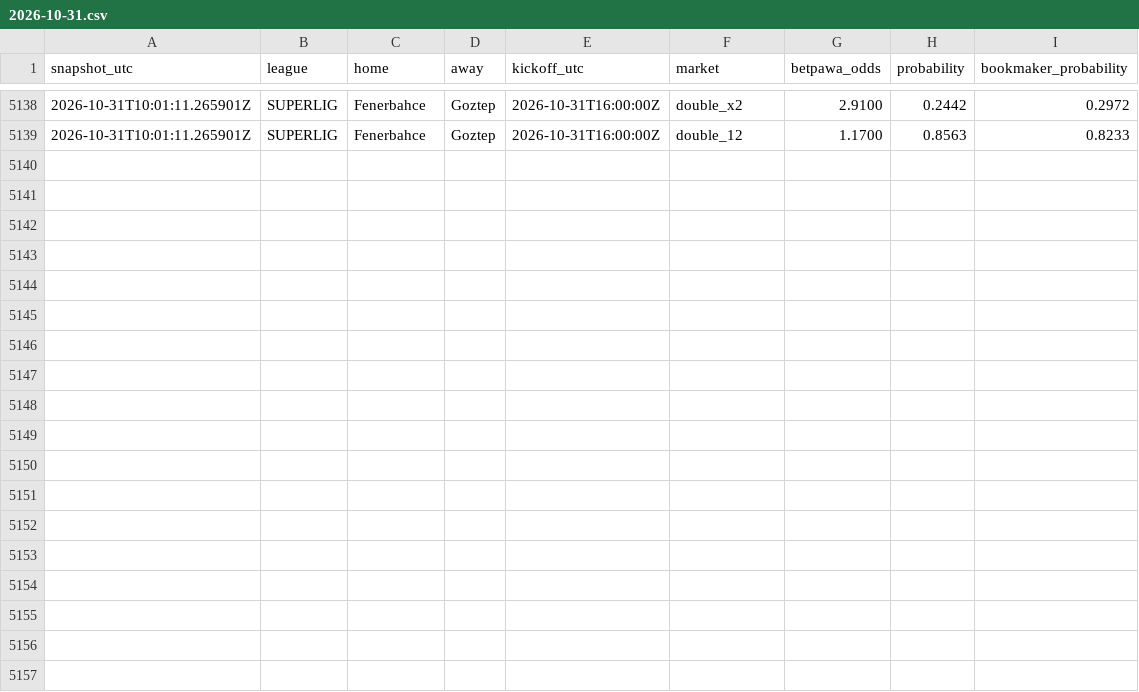
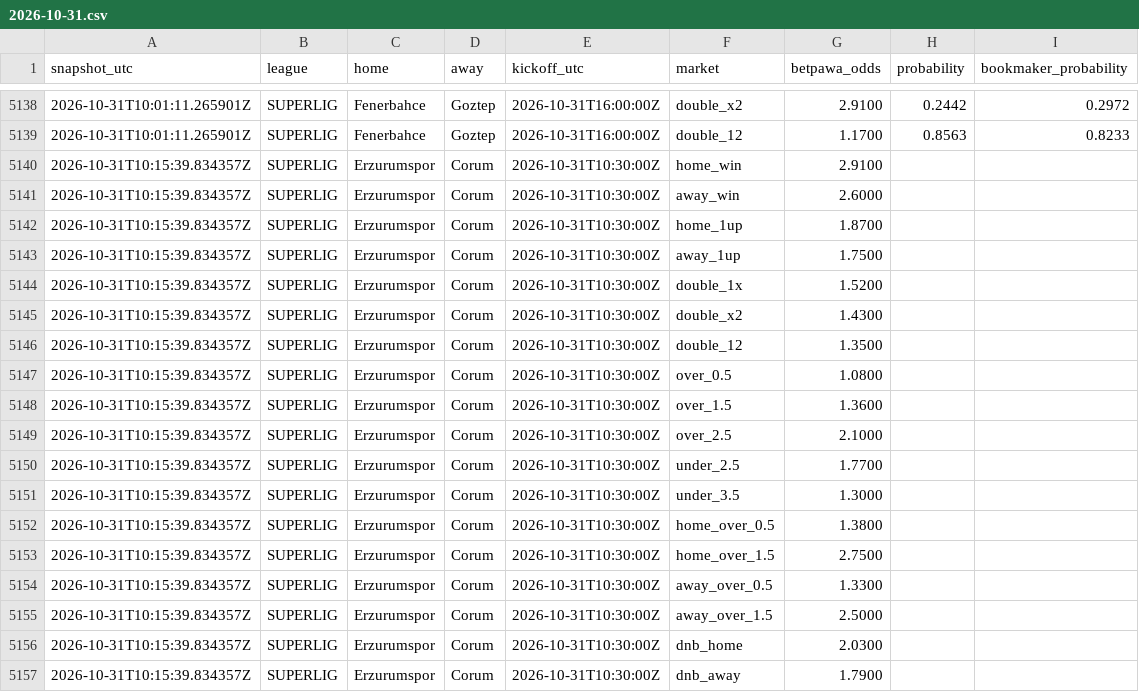
Before and after one commit to Lyzer10/betpred, a CSV file: engine/data/live/prices/2026-10-31.csv, drawn as a sheet; only a part is shown, gaps mark what is left out; the diff names each change by its address in the sheet, - before the commit and + after, or states it on an @@ line.

```diff
--- a/engine/data/live/prices/2026-10-31.csv
+++ b/engine/data/live/prices/2026-10-31.csv
+row 5140: 2026-10-31T10:15:39.834357Z | SUPERLIG | Erzurumspor | Corum | 2026-10-31T10:30:00Z | home_win | 2.9100
+row 5141: 2026-10-31T10:15:39.834357Z | SUPERLIG | Erzurumspor | Corum | 2026-10-31T10:30:00Z | away_win | 2.6000
+row 5142: 2026-10-31T10:15:39.834357Z | SUPERLIG | Erzurumspor | Corum | 2026-10-31T10:30:00Z | home_1up | 1.8700
+row 5143: 2026-10-31T10:15:39.834357Z | SUPERLIG | Erzurumspor | Corum | 2026-10-31T10:30:00Z | away_1up | 1.7500
+row 5144: 2026-10-31T10:15:39.834357Z | SUPERLIG | Erzurumspor | Corum | 2026-10-31T10:30:00Z | double_1x | 1.5200
+row 5145: 2026-10-31T10:15:39.834357Z | SUPERLIG | Erzurumspor | Corum | 2026-10-31T10:30:00Z | double_x2 | 1.4300
+row 5146: 2026-10-31T10:15:39.834357Z | SUPERLIG | Erzurumspor | Corum | 2026-10-31T10:30:00Z | double_12 | 1.3500
+row 5147: 2026-10-31T10:15:39.834357Z | SUPERLIG | Erzurumspor | Corum | 2026-10-31T10:30:00Z | over_0.5 | 1.0800
+row 5148: 2026-10-31T10:15:39.834357Z | SUPERLIG | Erzurumspor | Corum | 2026-10-31T10:30:00Z | over_1.5 | 1.3600
+row 5149: 2026-10-31T10:15:39.834357Z | SUPERLIG | Erzurumspor | Corum | 2026-10-31T10:30:00Z | over_2.5 | 2.1000
+row 5150: 2026-10-31T10:15:39.834357Z | SUPERLIG | Erzurumspor | Corum | 2026-10-31T10:30:00Z | under_2.5 | 1.7700
+row 5151: 2026-10-31T10:15:39.834357Z | SUPERLIG | Erzurumspor | Corum | 2026-10-31T10:30:00Z | under_3.5 | 1.3000
+row 5152: 2026-10-31T10:15:39.834357Z | SUPERLIG | Erzurumspor | Corum | 2026-10-31T10:30:00Z | home_over_0.5 | 1.3800
+row 5153: 2026-10-31T10:15:39.834357Z | SUPERLIG | Erzurumspor | Corum | 2026-10-31T10:30:00Z | home_over_1.5 | 2.7500
+row 5154: 2026-10-31T10:15:39.834357Z | SUPERLIG | Erzurumspor | Corum | 2026-10-31T10:30:00Z | away_over_0.5 | 1.3300
+row 5155: 2026-10-31T10:15:39.834357Z | SUPERLIG | Erzurumspor | Corum | 2026-10-31T10:30:00Z | away_over_1.5 | 2.5000
+row 5156: 2026-10-31T10:15:39.834357Z | SUPERLIG | Erzurumspor | Corum | 2026-10-31T10:30:00Z | dnb_home | 2.0300
+row 5157: 2026-10-31T10:15:39.834357Z | SUPERLIG | Erzurumspor | Corum | 2026-10-31T10:30:00Z | dnb_away | 1.7900
```
Also changed, not shown: 1 other file.
